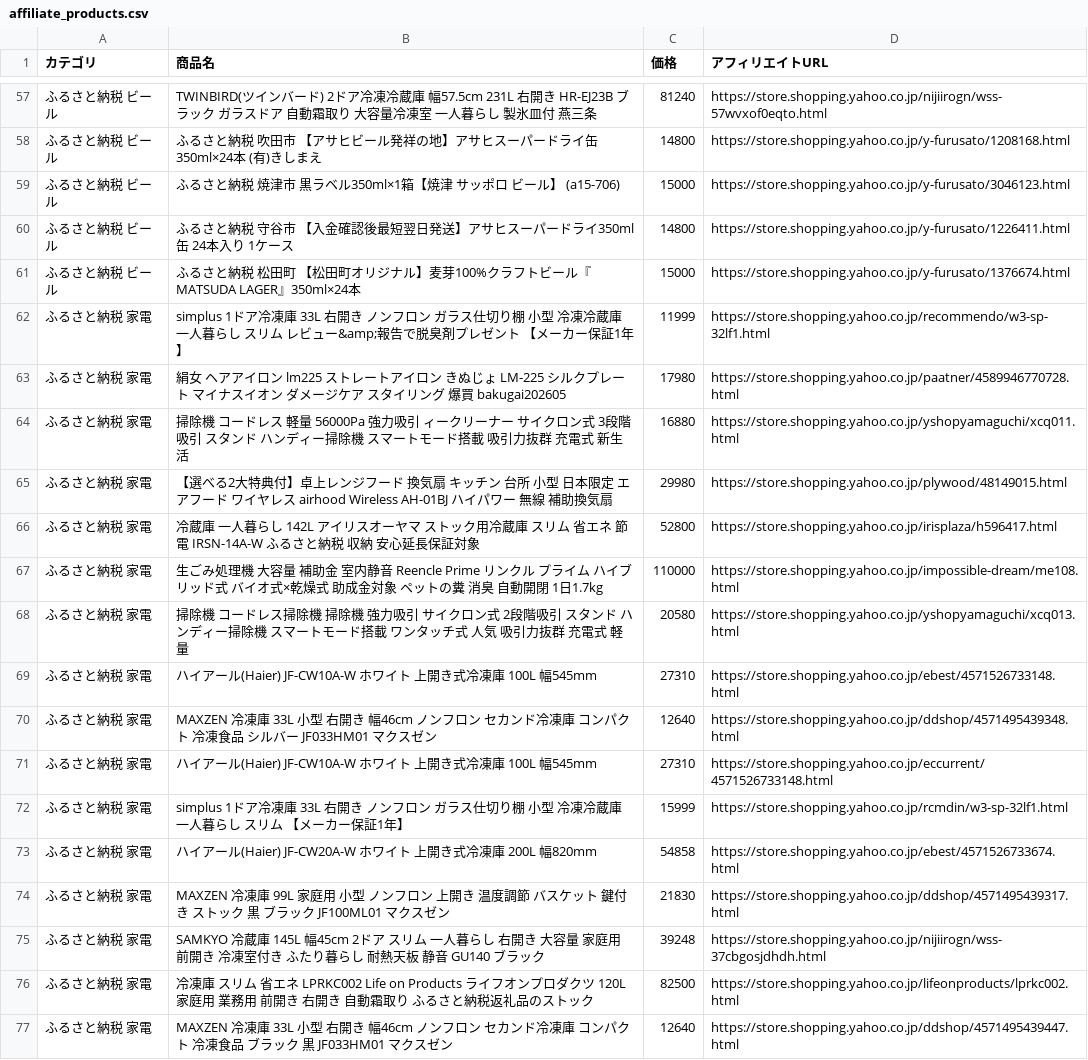
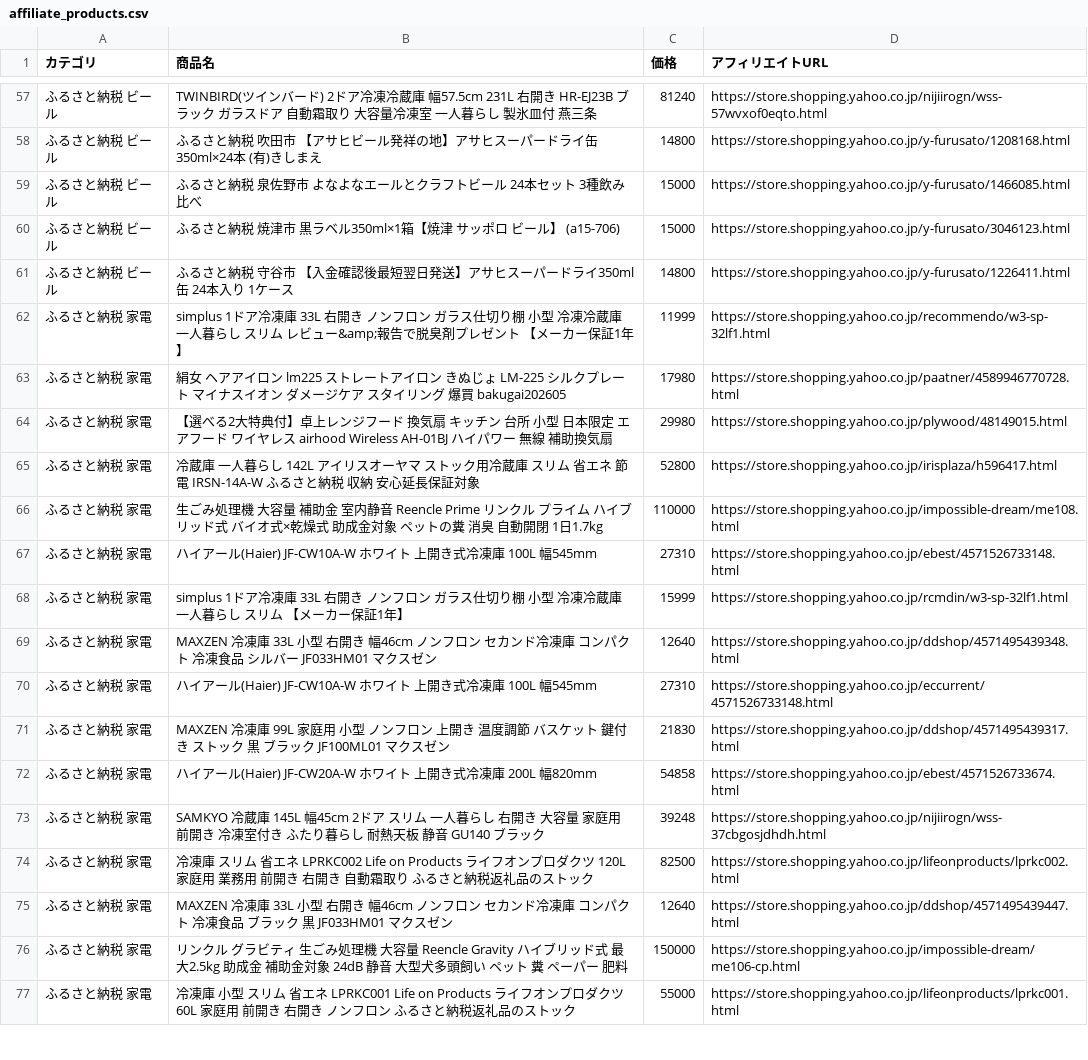
Before and after one commit to nrh44702-cell/yahoo-furusato, a CSV file: affiliate_products.csv, drawn as a sheet; only a part is shown, gaps mark what is left out; the shorter side is filled out with more unchanged rows; the diff covers the shown part only.

```diff
--- a/affiliate_products.csv
+++ b/affiliate_products.csv
@@ -58,8 +58,7 @@
 ふるさと納税 ビール,ふるさと納税 吹田市 【アサヒビール発祥の地】アサヒスーパードライ缶　350ml×24本　(有)きしまえ,14800,https://store.shopping.yahoo.co.jp/y-furusato/1208168.html
+ふるさと納税 ビール,ふるさと納税 泉佐野市 よなよなエールとクラフトビール 24本セット 3種飲み比べ,15000,https://store.shopping.yahoo.co.jp/y-furusato/1466085.html
 ふるさと納税 ビール,ふるさと納税 焼津市 黒ラベル350ml×1箱【焼津 サッポロ ビール】 (a15-706),15000,https://store.shopping.yahoo.co.jp/y-furusato/3046123.html
 ふるさと納税 ビール,ふるさと納税 守谷市 【入金確認後最短翌日発送】アサヒスーパードライ350ml缶 24本入り 1ケース,14800,https://store.shopping.yahoo.co.jp/y-furusato/1226411.html
-ふるさと納税 ビール,ふるさと納税 松田町 【松田町オリジナル】麦芽100%クラフトビール『MATSUDA　LAGER』350ml×24本,15000,https://store.shopping.yahoo.co.jp/y-furusato/1376674.html
 ふるさと納税 家電,simplus 1ドア冷凍庫 33L 右開き ノンフロン ガラス仕切り棚 小型 冷凍冷蔵庫 一人暮らし スリム レビュー&amp;報告で脱臭剤プレゼント 【メーカー保証1年】,11999,https://store.shopping.yahoo.co.jp/recommendo/w3-sp-32lf1.html
 ふるさと納税 家電,絹女 ヘアアイロン  lm225  ストレートアイロン きぬじょ LM-225 シルクプレート マイナスイオン ダメージケア スタイリング 爆買 bakugai202605,17980,https://store.shopping.yahoo.co.jp/paatner/4589946770728.html
-ふるさと納税 家電,掃除機 コードレス 軽量 56000Pa 強力吸引 ィークリーナー サイクロン式 3段階吸引 スタンド ハンディー掃除機 スマートモード搭載 吸引力抜群 充電式 新生活,16880,https://store.shopping.yahoo.co.jp/yshopyamaguchi/xcq011.html
 ふるさと納税 家電,【選べる2大特典付】卓上レンジフード 換気扇 キッチン 台所 小型 日本限定 エアフード ワイヤレス airhood Wireless AH-01BJ ハイパワー 無線 補助換気扇,29980,https://store.shopping.yahoo.co.jp/plywood/48149015.html
@@ -67,9 +66,8 @@
 ふるさと納税 家電,生ごみ処理機 大容量 補助金 室内静音 Reencle Prime リンクル プライム ハイブリッド式 バイオ式×乾燥式 助成金対象 ペットの糞 消臭 自動開閉 1日1.7kg,110000,https://store.shopping.yahoo.co.jp/impossible-dream/me108.html
-ふるさと納税 家電,掃除機 コードレス掃除機 掃除機  強力吸引 サイクロン式 2段階吸引 スタンド ハンディー掃除機 スマートモード搭載 ワンタッチ式 人気 吸引力抜群 充電式 軽量,20580,https://store.shopping.yahoo.co.jp/yshopyamaguchi/xcq013.html
 ふるさと納税 家電,ハイアール(Haier) JF-CW10A-W ホワイト 上開き式冷凍庫 100L 幅545mm,27310,https://store.shopping.yahoo.co.jp/ebest/4571526733148.html
+ふるさと納税 家電,simplus 1ドア冷凍庫 33L 右開き ノンフロン ガラス仕切り棚 小型 冷凍冷蔵庫 一人暮らし スリム 【メーカー保証1年】,15999,https://store.shopping.yahoo.co.jp/rcmdin/w3-sp-32lf1.html
 ふるさと納税 家電,MAXZEN 冷凍庫 33L 小型 右開き 幅46cm ノンフロン セカンド冷凍庫 コンパクト 冷凍食品 シルバー JF033HM01 マクスゼン,12640,https://store.shopping.yahoo.co.jp/ddshop/4571495439348.html
 ふるさと納税 家電,ハイアール(Haier) JF-CW10A-W ホワイト 上開き式冷凍庫 100L 幅545mm,27310,https://store.shopping.yahoo.co.jp/eccurrent/4571526733148.html
-ふるさと納税 家電,simplus 1ドア冷凍庫 33L 右開き ノンフロン ガラス仕切り棚 小型 冷凍冷蔵庫 一人暮らし スリム 【メーカー保証1年】,15999,https://store.shopping.yahoo.co.jp/rcmdin/w3-sp-32lf1.html
+ふるさと納税 家電,MAXZEN 冷凍庫 99L 家庭用 小型 ノンフロン 上開き 温度調節 バスケット 鍵付き ストック 黒 ブラック JF100ML01 マクスゼン,21830,https://store.shopping.yahoo.co.jp/ddshop/4571495439317.html
 ふるさと納税 家電,ハイアール(Haier) JF-CW20A-W ホワイト 上開き式冷凍庫 200L 幅820mm,54858,https://store.shopping.yahoo.co.jp/ebest/4571526733674.html
-ふるさと納税 家電,MAXZEN 冷凍庫 99L 家庭用 小型 ノンフロン 上開き 温度調節 バスケット 鍵付き ストック 黒 ブラック JF100ML01 マクスゼン,21830,https://store.shopping.yahoo.co.jp/ddshop/4571495439317.html
 ふるさと納税 家電,SAMKYO 冷蔵庫 145L 幅45cm 2ドア スリム 一人暮らし 右開き 大容量 家庭用 前開き 冷凍室付き ふたり暮らし 耐熱天板 静音 GU140 ブラック,39248,https://store.shopping.yahoo.co.jp/nijiirogn/wss-37cbgosjdhdh.html
```
Also changed, not shown: 7 added rows, 5 removed rows, 15 moved rows and 1 edited cell elsewhere in this file, 1 other file.
